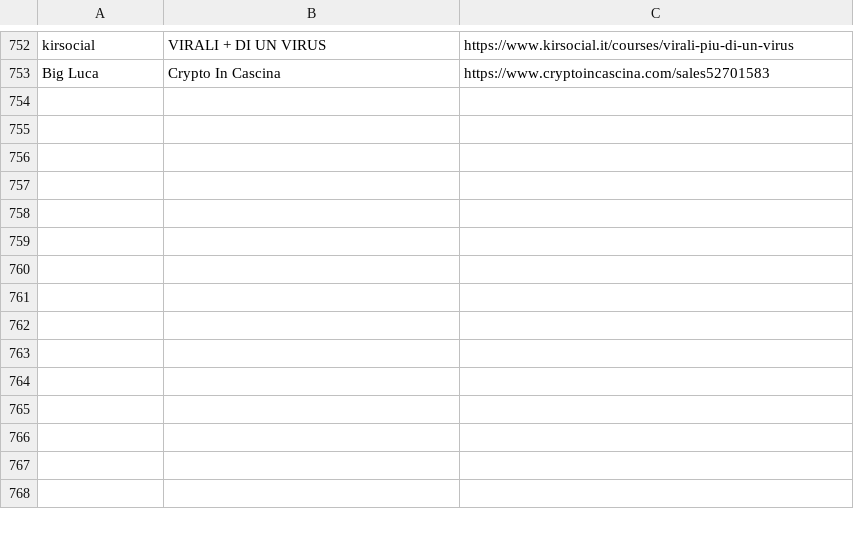
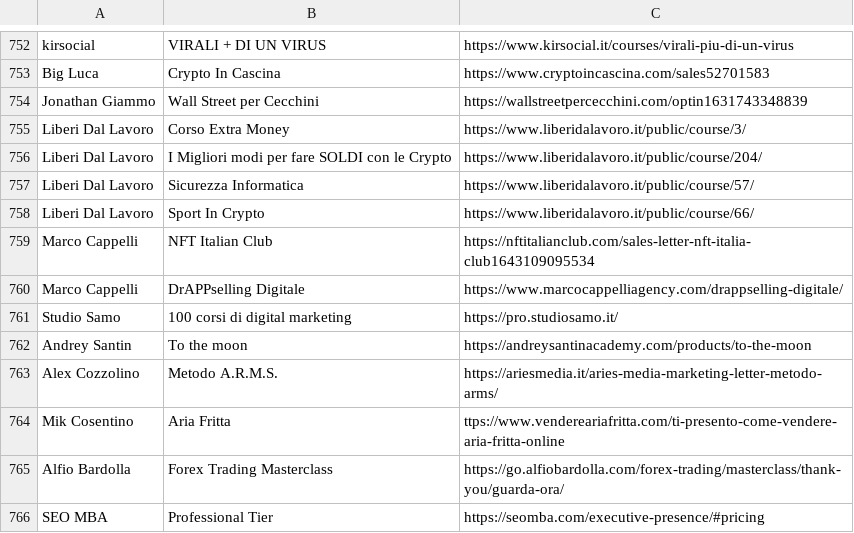
Before and after one commit to studiosem/database, a CSV file: database.csv, drawn as a sheet; only a part is shown, gaps mark what is left out.

Commit message:
Update database.csv

```diff
--- a/database.csv
+++ b/database.csv
@@ -753 +753,14 @@ kirsocial; VIRALI + DI UN VIRUS; https://www.kirsocial.it/courses/virali-piu-di-
 Big Luca; Crypto In Cascina; https://www.cryptoincascina.com/sales52701583
+Jonathan Giammo; Wall Street per Cecchini; https://wallstreetpercecchini.com/optin1631743348839
+Liberi Dal Lavoro; Corso Extra Money; https://www.liberidalavoro.it/public/course/3/
+Liberi Dal Lavoro; I Migliori modi per fare SOLDI con le Crypto; https://www.liberidalavoro.it/public/course/204/
+Liberi Dal Lavoro; Sicurezza Informatica; https://www.liberidalavoro.it/public/course/57/
+Liberi Dal Lavoro; Sport In Crypto; https://www.liberidalavoro.it/public/course/66/
+Marco Cappelli; NFT Italian Club; https://nftitalianclub.com/sales-letter-nft-italia-club1643109095534
+Marco Cappelli; DrAPPselling Digitale; https://www.marcocappelliagency.com/drappselling-digitale/
+Studio Samo; 100 corsi di digital marketing; https://pro.studiosamo.it/
+Andrey Santin; To the moon; https://andreysantinacademy.com/products/to-the-moon
+Alex Cozzolino; Metodo A.R.M.S.; https://ariesmedia.it/aries-media-marketing-letter-metodo-arms/
+Mik Cosentino; Aria Fritta; ttps://www.vendereariafritta.com/ti-presento-come-vendere-aria-fritta-online
+Alfio Bardolla; Forex Trading Masterclass; https://go.alfiobardolla.com/forex-trading/masterclass/thank-you/guarda-ora/
+SEO MBA; Professional Tier; https://seomba.com/executive-presence/#pricing
```
